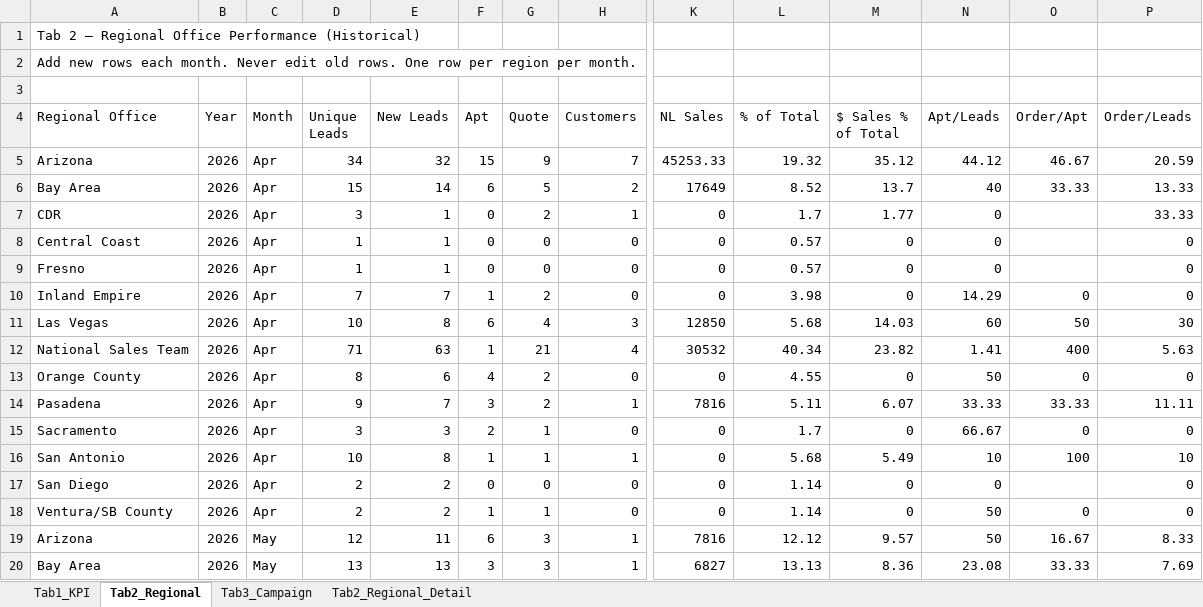
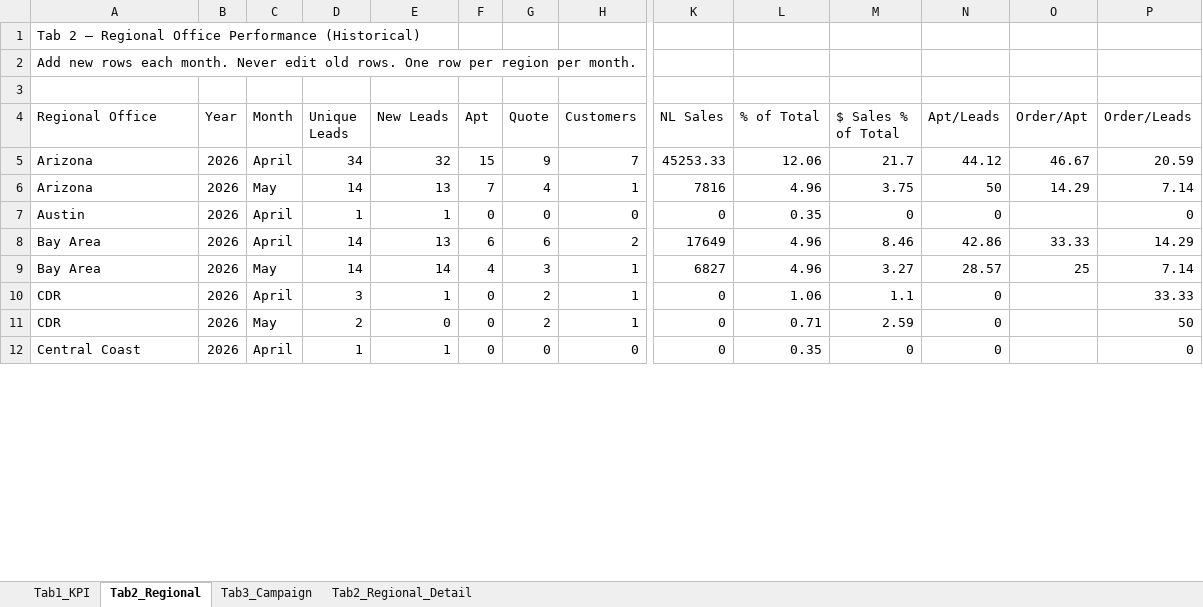
Before and after one commit to panpanlsw-ops/BIng-Dashboard, an Excel workbook: dashboard_data.xlsx, sheet Tab2_Regional, drawn as a sheet; only a part is shown, gaps mark what is left out; values as stored, in another font and other column widths than the file's, no cell formats; removed rows and columns are numbered as before the commit, all else as after; rows hold the shown columns only; the diff covers the shown part only; the diff names each change by its address in the sheet, - before the commit and + after, or states it on an @@ line.

```diff
--- a/dashboard_data.xlsx (sheet Tab2_Regional)
+++ b/dashboard_data.xlsx (sheet Tab2_Regional)
-C5 (Month): Apr
+C5 (Month): April
-L5 (% of Total): 19.32
+L5 (% of Total): 12.06
-M5 ($ Sales % of Total): 35.12
+M5 ($ Sales % of Total): 21.7
+row 6: Arizona | 2026 | May | 14 | 13 | 7 | 4 | 1 | 7816 | 4.96 | 3.75 | 50 | 14.29 | 7.14
+row 7: Austin | 2026 | April | 1 | 1 | 0 | 0 | 0 | 0 | 0.35 | 0 | 0 |  | 0
-C8 (Month): Apr
+C8 (Month): April
-D8 (Unique Leads): 15
+D8 (Unique Leads): 14
-E8 (New Leads): 14
+E8 (New Leads): 13
-G8 (Quote): 5
+G8 (Quote): 6
-L8 (% of Total): 8.52
+L8 (% of Total): 4.96
-M8 ($ Sales % of Total): 13.7
+M8 ($ Sales % of Total): 8.46
-N8 (Apt/Leads): 40
+N8 (Apt/Leads): 42.86
-P8 (Order/Leads): 13.33
+P8 (Order/Leads): 14.29
+row 9: Bay Area | 2026 | May | 14 | 14 | 4 | 3 | 1 | 6827 | 4.96 | 3.27 | 28.57 | 25 | 7.14
-C10 (Month): Apr
+C10 (Month): April
-L10 (% of Total): 1.7
+L10 (% of Total): 1.06
-M10 ($ Sales % of Total): 1.77
+M10 ($ Sales % of Total): 1.1
+row 11: CDR | 2026 | May | 2 | 0 | 0 | 2 | 1 | 0 | 0.71 | 2.59 | 0 |  | 50
-C12 (Month): Apr
+C12 (Month): April
-L12 (% of Total): 0.57
+L12 (% of Total): 0.35
-row 9: Fresno | 2026 | Apr | 1 | 1 | 0 | 0 | 0 | 0 | 0.57 | 0 | 0 |  | 0
-row 10: Inland Empire | 2026 | Apr | 7 | 7 | 1 | 2 | 0 | 0 | 3.98 | 0 | 14.29 | 0 | 0
-row 11: Las Vegas | 2026 | Apr | 10 | 8 | 6 | 4 | 3 | 12850 | 5.68 | 14.03 | 60 | 50 | 30
-row 12: National Sales Team | 2026 | Apr | 71 | 63 | 1 | 21 | 4 | 30532 | 40.34 | 23.82 | 1.41 | 400 | 5.63
-row 13: Orange County | 2026 | Apr | 8 | 6 | 4 | 2 | 0 | 0 | 4.55 | 0 | 50 | 0 | 0
-row 14: Pasadena | 2026 | Apr | 9 | 7 | 3 | 2 | 1 | 7816 | 5.11 | 6.07 | 33.33 | 33.33 | 11.11
-row 15: Sacramento | 2026 | Apr | 3 | 3 | 2 | 1 | 0 | 0 | 1.7 | 0 | 66.67 | 0 | 0
-row 16: San Antonio | 2026 | Apr | 10 | 8 | 1 | 1 | 1 | 0 | 5.68 | 5.49 | 10 | 100 | 10
-row 17: San Diego | 2026 | Apr | 2 | 2 | 0 | 0 | 0 | 0 | 1.14 | 0 | 0 |  | 0
-row 18: Ventura/SB County | 2026 | Apr | 2 | 2 | 1 | 1 | 0 | 0 | 1.14 | 0 | 50 | 0 | 0
-row 19: Arizona | 2026 | May | 12 | 11 | 6 | 3 | 1 | 7816 | 12.12 | 9.57 | 50 | 16.67 | 8.33
-row 20: Bay Area | 2026 | May | 13 | 13 | 3 | 3 | 1 | 6827 | 13.13 | 8.36 | 23.08 | 33.33 | 7.69
```
Also changed, not shown: 11 added rows, 1 removed row and 33 edited cells elsewhere in this sheet, sheet Tab2_Regional_Detail, sheet Tab1_KPI, sheet Tab3_Campaign, cell formats.
